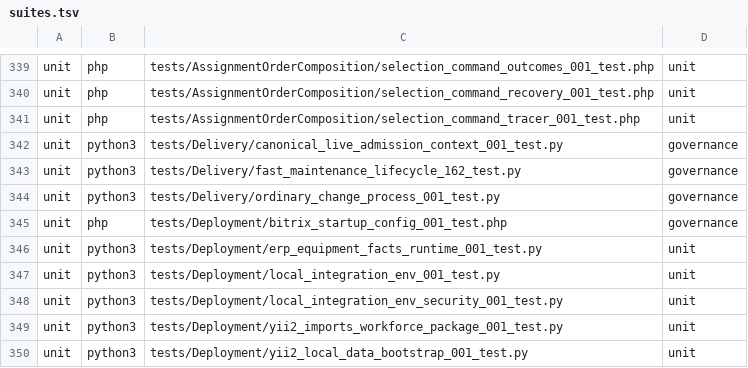
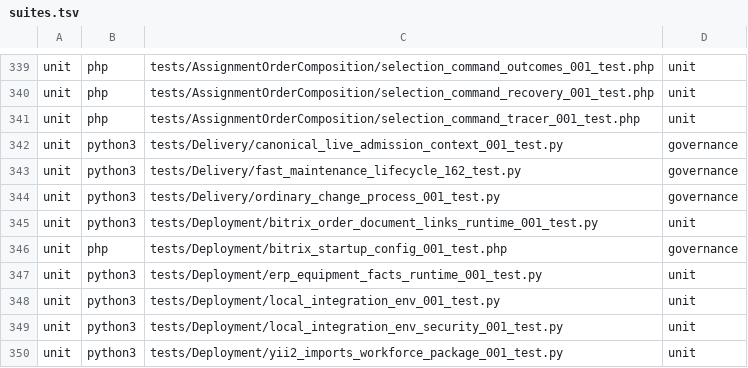
Before and after one commit to Antropophag/fmonitor-2, a TSV file: tools/verification/suites.tsv, drawn as a sheet; only a part is shown, gaps mark what is left out; the shorter side is filled out with more unchanged rows; the diff names each change by its address in the sheet, - before the commit and + after, or states it on an @@ line.

Commit message:
fix: operationalize Bitrix document links

```diff
--- a/tools/verification/suites.tsv
+++ b/tools/verification/suites.tsv
+row 345: unit | python3 | tests/Deployment/bitrix_order_document_links_runtime_001_test.py | unit
```
Also changed, not shown: 17 other files.
